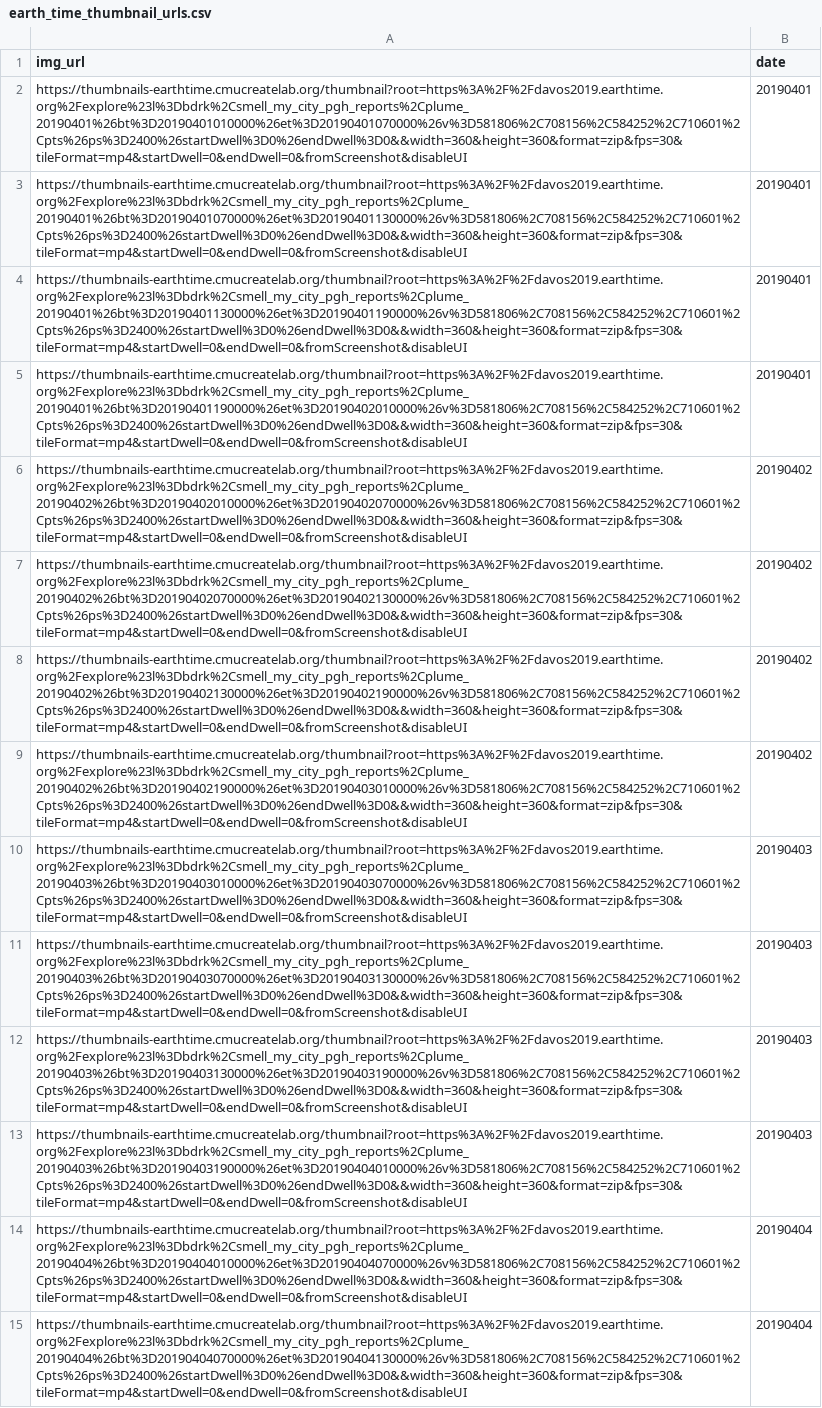
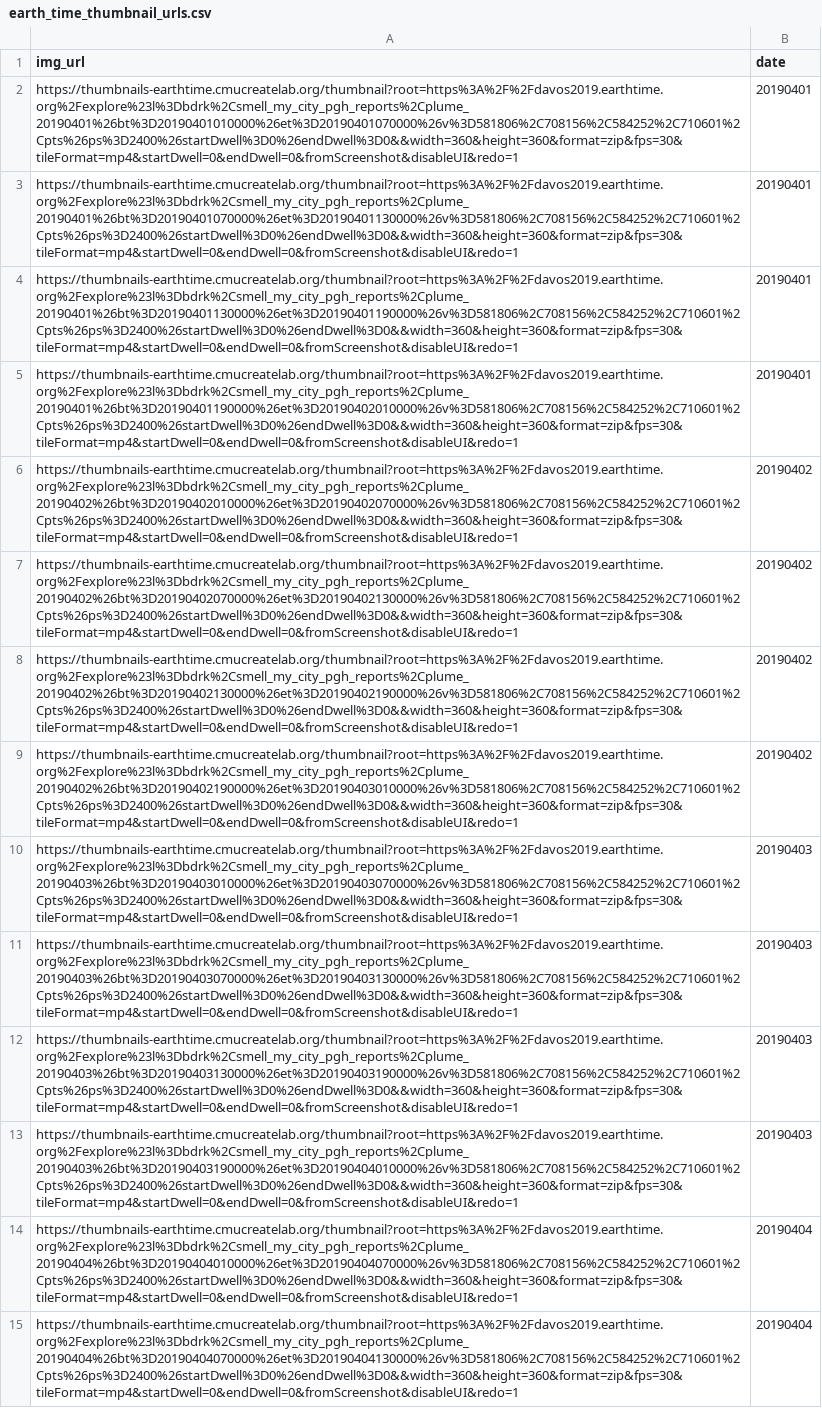
Before and after one commit to CMU-CREATE-Lab/automate-plume-viz, a CSV file: data/earth_time_thumbnail_urls.csv, drawn as a sheet; only a part is shown; the diff covers the shown part only; the diff names each change by its address in the sheet, - before the commit and + after, or states it on an @@ line.

```diff
--- a/data/earth_time_thumbnail_urls.csv
+++ b/data/earth_time_thumbnail_urls.csv
-A2 (img_url): https://thumbnails-earthtime.cmucreatelab.org/thumbnail?root=https%3A%2F%2Fdavos2019.earthtime.org%2Fexplore%23l%3Dbdrk%2Csmell_my_city_pgh_reports%2Cplume_20190401%26bt%3D20190401010000%26et%3D20190401070000%26v%3D581806%2C708156%2C584252%2C710601%2Cpts%26ps%3D2400%26startDwell%3D0%26endDwell%3D0&&width=360&height=360&format=zip&fps=30&tileFormat=mp4&startDwell=0&endDwell=0&fromScreenshot&disableUI
+A2 (img_url): https://thumbnails-earthtime.cmucreatelab.org/thumbnail?root=https%3A%2F%2Fdavos2019.earthtime.org%2Fexplore%23l%3Dbdrk%2Csmell_my_city_pgh_reports%2Cplume_20190401%26bt%3D20190401010000%26et%3D20190401070000%26v%3D581806%2C708156%2C584252%2C710601%2Cpts%26ps%3D2400%26startDwell%3D0%26endDwell%3D0&&width=360&height=360&format=zip&fps=30&tileFormat=mp4&startDwell=0&endDwell=0&fromScreenshot&disableUI&redo=1
-A3 (img_url): https://thumbnails-earthtime.cmucreatelab.org/thumbnail?root=https%3A%2F%2Fdavos2019.earthtime.org%2Fexplore%23l%3Dbdrk%2Csmell_my_city_pgh_reports%2Cplume_20190401%26bt%3D20190401070000%26et%3D20190401130000%26v%3D581806%2C708156%2C584252%2C710601%2Cpts%26ps%3D2400%26startDwell%3D0%26endDwell%3D0&&width=360&height=360&format=zip&fps=30&tileFormat=mp4&startDwell=0&endDwell=0&fromScreenshot&disableUI
+A3 (img_url): https://thumbnails-earthtime.cmucreatelab.org/thumbnail?root=https%3A%2F%2Fdavos2019.earthtime.org%2Fexplore%23l%3Dbdrk%2Csmell_my_city_pgh_reports%2Cplume_20190401%26bt%3D20190401070000%26et%3D20190401130000%26v%3D581806%2C708156%2C584252%2C710601%2Cpts%26ps%3D2400%26startDwell%3D0%26endDwell%3D0&&width=360&height=360&format=zip&fps=30&tileFormat=mp4&startDwell=0&endDwell=0&fromScreenshot&disableUI&redo=1
-A4 (img_url): https://thumbnails-earthtime.cmucreatelab.org/thumbnail?root=https%3A%2F%2Fdavos2019.earthtime.org%2Fexplore%23l%3Dbdrk%2Csmell_my_city_pgh_reports%2Cplume_20190401%26bt%3D20190401130000%26et%3D20190401190000%26v%3D581806%2C708156%2C584252%2C710601%2Cpts%26ps%3D2400%26startDwell%3D0%26endDwell%3D0&&width=360&height=360&format=zip&fps=30&tileFormat=mp4&startDwell=0&endDwell=0&fromScreenshot&disableUI
+A4 (img_url): https://thumbnails-earthtime.cmucreatelab.org/thumbnail?root=https%3A%2F%2Fdavos2019.earthtime.org%2Fexplore%23l%3Dbdrk%2Csmell_my_city_pgh_reports%2Cplume_20190401%26bt%3D20190401130000%26et%3D20190401190000%26v%3D581806%2C708156%2C584252%2C710601%2Cpts%26ps%3D2400%26startDwell%3D0%26endDwell%3D0&&width=360&height=360&format=zip&fps=30&tileFormat=mp4&startDwell=0&endDwell=0&fromScreenshot&disableUI&redo=1
-A5 (img_url): https://thumbnails-earthtime.cmucreatelab.org/thumbnail?root=https%3A%2F%2Fdavos2019.earthtime.org%2Fexplore%23l%3Dbdrk%2Csmell_my_city_pgh_reports%2Cplume_20190401%26bt%3D20190401190000%26et%3D20190402010000%26v%3D581806%2C708156%2C584252%2C710601%2Cpts%26ps%3D2400%26startDwell%3D0%26endDwell%3D0&&width=360&height=360&format=zip&fps=30&tileFormat=mp4&startDwell=0&endDwell=0&fromScreenshot&disableUI
+A5 (img_url): https://thumbnails-earthtime.cmucreatelab.org/thumbnail?root=https%3A%2F%2Fdavos2019.earthtime.org%2Fexplore%23l%3Dbdrk%2Csmell_my_city_pgh_reports%2Cplume_20190401%26bt%3D20190401190000%26et%3D20190402010000%26v%3D581806%2C708156%2C584252%2C710601%2Cpts%26ps%3D2400%26startDwell%3D0%26endDwell%3D0&&width=360&height=360&format=zip&fps=30&tileFormat=mp4&startDwell=0&endDwell=0&fromScreenshot&disableUI&redo=1
-A6 (img_url): https://thumbnails-earthtime.cmucreatelab.org/thumbnail?root=https%3A%2F%2Fdavos2019.earthtime.org%2Fexplore%23l%3Dbdrk%2Csmell_my_city_pgh_reports%2Cplume_20190402%26bt%3D20190402010000%26et%3D20190402070000%26v%3D581806%2C708156%2C584252%2C710601%2Cpts%26ps%3D2400%26startDwell%3D0%26endDwell%3D0&&width=360&height=360&format=zip&fps=30&tileFormat=mp4&startDwell=0&endDwell=0&fromScreenshot&disableUI
+A6 (img_url): https://thumbnails-earthtime.cmucreatelab.org/thumbnail?root=https%3A%2F%2Fdavos2019.earthtime.org%2Fexplore%23l%3Dbdrk%2Csmell_my_city_pgh_reports%2Cplume_20190402%26bt%3D20190402010000%26et%3D20190402070000%26v%3D581806%2C708156%2C584252%2C710601%2Cpts%26ps%3D2400%26startDwell%3D0%26endDwell%3D0&&width=360&height=360&format=zip&fps=30&tileFormat=mp4&startDwell=0&endDwell=0&fromScreenshot&disableUI&redo=1
-A7 (img_url): https://thumbnails-earthtime.cmucreatelab.org/thumbnail?root=https%3A%2F%2Fdavos2019.earthtime.org%2Fexplore%23l%3Dbdrk%2Csmell_my_city_pgh_reports%2Cplume_20190402%26bt%3D20190402070000%26et%3D20190402130000%26v%3D581806%2C708156%2C584252%2C710601%2Cpts%26ps%3D2400%26startDwell%3D0%26endDwell%3D0&&width=360&height=360&format=zip&fps=30&tileFormat=mp4&startDwell=0&endDwell=0&fromScreenshot&disableUI
+A7 (img_url): https://thumbnails-earthtime.cmucreatelab.org/thumbnail?root=https%3A%2F%2Fdavos2019.earthtime.org%2Fexplore%23l%3Dbdrk%2Csmell_my_city_pgh_reports%2Cplume_20190402%26bt%3D20190402070000%26et%3D20190402130000%26v%3D581806%2C708156%2C584252%2C710601%2Cpts%26ps%3D2400%26startDwell%3D0%26endDwell%3D0&&width=360&height=360&format=zip&fps=30&tileFormat=mp4&startDwell=0&endDwell=0&fromScreenshot&disableUI&redo=1
-A8 (img_url): https://thumbnails-earthtime.cmucreatelab.org/thumbnail?root=https%3A%2F%2Fdavos2019.earthtime.org%2Fexplore%23l%3Dbdrk%2Csmell_my_city_pgh_reports%2Cplume_20190402%26bt%3D20190402130000%26et%3D20190402190000%26v%3D581806%2C708156%2C584252%2C710601%2Cpts%26ps%3D2400%26startDwell%3D0%26endDwell%3D0&&width=360&height=360&format=zip&fps=30&tileFormat=mp4&startDwell=0&endDwell=0&fromScreenshot&disableUI
+A8 (img_url): https://thumbnails-earthtime.cmucreatelab.org/thumbnail?root=https%3A%2F%2Fdavos2019.earthtime.org%2Fexplore%23l%3Dbdrk%2Csmell_my_city_pgh_reports%2Cplume_20190402%26bt%3D20190402130000%26et%3D20190402190000%26v%3D581806%2C708156%2C584252%2C710601%2Cpts%26ps%3D2400%26startDwell%3D0%26endDwell%3D0&&width=360&height=360&format=zip&fps=30&tileFormat=mp4&startDwell=0&endDwell=0&fromScreenshot&disableUI&redo=1
-A9 (img_url): https://thumbnails-earthtime.cmucreatelab.org/thumbnail?root=https%3A%2F%2Fdavos2019.earthtime.org%2Fexplore%23l%3Dbdrk%2Csmell_my_city_pgh_reports%2Cplume_20190402%26bt%3D20190402190000%26et%3D20190403010000%26v%3D581806%2C708156%2C584252%2C710601%2Cpts%26ps%3D2400%26startDwell%3D0%26endDwell%3D0&&width=360&height=360&format=zip&fps=30&tileFormat=mp4&startDwell=0&endDwell=0&fromScreenshot&disableUI
+A9 (img_url): https://thumbnails-earthtime.cmucreatelab.org/thumbnail?root=https%3A%2F%2Fdavos2019.earthtime.org%2Fexplore%23l%3Dbdrk%2Csmell_my_city_pgh_reports%2Cplume_20190402%26bt%3D20190402190000%26et%3D20190403010000%26v%3D581806%2C708156%2C584252%2C710601%2Cpts%26ps%3D2400%26startDwell%3D0%26endDwell%3D0&&width=360&height=360&format=zip&fps=30&tileFormat=mp4&startDwell=0&endDwell=0&fromScreenshot&disableUI&redo=1
-A10 (img_url): https://thumbnails-earthtime.cmucreatelab.org/thumbnail?root=https%3A%2F%2Fdavos2019.earthtime.org%2Fexplore%23l%3Dbdrk%2Csmell_my_city_pgh_reports%2Cplume_20190403%26bt%3D20190403010000%26et%3D20190403070000%26v%3D581806%2C708156%2C584252%2C710601%2Cpts%26ps%3D2400%26startDwell%3D0%26endDwell%3D0&&width=360&height=360&format=zip&fps=30&tileFormat=mp4&startDwell=0&endDwell=0&fromScreenshot&disableUI
+A10 (img_url): https://thumbnails-earthtime.cmucreatelab.org/thumbnail?root=https%3A%2F%2Fdavos2019.earthtime.org%2Fexplore%23l%3Dbdrk%2Csmell_my_city_pgh_reports%2Cplume_20190403%26bt%3D20190403010000%26et%3D20190403070000%26v%3D581806%2C708156%2C584252%2C710601%2Cpts%26ps%3D2400%26startDwell%3D0%26endDwell%3D0&&width=360&height=360&format=zip&fps=30&tileFormat=mp4&startDwell=0&endDwell=0&fromScreenshot&disableUI&redo=1
-A11 (img_url): https://thumbnails-earthtime.cmucreatelab.org/thumbnail?root=https%3A%2F%2Fdavos2019.earthtime.org%2Fexplore%23l%3Dbdrk%2Csmell_my_city_pgh_reports%2Cplume_20190403%26bt%3D20190403070000%26et%3D20190403130000%26v%3D581806%2C708156%2C584252%2C710601%2Cpts%26ps%3D2400%26startDwell%3D0%26endDwell%3D0&&width=360&height=360&format=zip&fps=30&tileFormat=mp4&startDwell=0&endDwell=0&fromScreenshot&disableUI
+A11 (img_url): https://thumbnails-earthtime.cmucreatelab.org/thumbnail?root=https%3A%2F%2Fdavos2019.earthtime.org%2Fexplore%23l%3Dbdrk%2Csmell_my_city_pgh_reports%2Cplume_20190403%26bt%3D20190403070000%26et%3D20190403130000%26v%3D581806%2C708156%2C584252%2C710601%2Cpts%26ps%3D2400%26startDwell%3D0%26endDwell%3D0&&width=360&height=360&format=zip&fps=30&tileFormat=mp4&startDwell=0&endDwell=0&fromScreenshot&disableUI&redo=1
-A12 (img_url): https://thumbnails-earthtime.cmucreatelab.org/thumbnail?root=https%3A%2F%2Fdavos2019.earthtime.org%2Fexplore%23l%3Dbdrk%2Csmell_my_city_pgh_reports%2Cplume_20190403%26bt%3D20190403130000%26et%3D20190403190000%26v%3D581806%2C708156%2C584252%2C710601%2Cpts%26ps%3D2400%26startDwell%3D0%26endDwell%3D0&&width=360&height=360&format=zip&fps=30&tileFormat=mp4&startDwell=0&endDwell=0&fromScreenshot&disableUI
+A12 (img_url): https://thumbnails-earthtime.cmucreatelab.org/thumbnail?root=https%3A%2F%2Fdavos2019.earthtime.org%2Fexplore%23l%3Dbdrk%2Csmell_my_city_pgh_reports%2Cplume_20190403%26bt%3D20190403130000%26et%3D20190403190000%26v%3D581806%2C708156%2C584252%2C710601%2Cpts%26ps%3D2400%26startDwell%3D0%26endDwell%3D0&&width=360&height=360&format=zip&fps=30&tileFormat=mp4&startDwell=0&endDwell=0&fromScreenshot&disableUI&redo=1
-A13 (img_url): https://thumbnails-earthtime.cmucreatelab.org/thumbnail?root=https%3A%2F%2Fdavos2019.earthtime.org%2Fexplore%23l%3Dbdrk%2Csmell_my_city_pgh_reports%2Cplume_20190403%26bt%3D20190403190000%26et%3D20190404010000%26v%3D581806%2C708156%2C584252%2C710601%2Cpts%26ps%3D2400%26startDwell%3D0%26endDwell%3D0&&width=360&height=360&format=zip&fps=30&tileFormat=mp4&startDwell=0&endDwell=0&fromScreenshot&disableUI
+A13 (img_url): https://thumbnails-earthtime.cmucreatelab.org/thumbnail?root=https%3A%2F%2Fdavos2019.earthtime.org%2Fexplore%23l%3Dbdrk%2Csmell_my_city_pgh_reports%2Cplume_20190403%26bt%3D20190403190000%26et%3D20190404010000%26v%3D581806%2C708156%2C584252%2C710601%2Cpts%26ps%3D2400%26startDwell%3D0%26endDwell%3D0&&width=360&height=360&format=zip&fps=30&tileFormat=mp4&startDwell=0&endDwell=0&fromScreenshot&disableUI&redo=1
-A14 (img_url): https://thumbnails-earthtime.cmucreatelab.org/thumbnail?root=https%3A%2F%2Fdavos2019.earthtime.org%2Fexplore%23l%3Dbdrk%2Csmell_my_city_pgh_reports%2Cplume_20190404%26bt%3D20190404010000%26et%3D20190404070000%26v%3D581806%2C708156%2C584252%2C710601%2Cpts%26ps%3D2400%26startDwell%3D0%26endDwell%3D0&&width=360&height=360&format=zip&fps=30&tileFormat=mp4&startDwell=0&endDwell=0&fromScreenshot&disableUI
+A14 (img_url): https://thumbnails-earthtime.cmucreatelab.org/thumbnail?root=https%3A%2F%2Fdavos2019.earthtime.org%2Fexplore%23l%3Dbdrk%2Csmell_my_city_pgh_reports%2Cplume_20190404%26bt%3D20190404010000%26et%3D20190404070000%26v%3D581806%2C708156%2C584252%2C710601%2Cpts%26ps%3D2400%26startDwell%3D0%26endDwell%3D0&&width=360&height=360&format=zip&fps=30&tileFormat=mp4&startDwell=0&endDwell=0&fromScreenshot&disableUI&redo=1
-A15 (img_url): https://thumbnails-earthtime.cmucreatelab.org/thumbnail?root=https%3A%2F%2Fdavos2019.earthtime.org%2Fexplore%23l%3Dbdrk%2Csmell_my_city_pgh_reports%2Cplume_20190404%26bt%3D20190404070000%26et%3D20190404130000%26v%3D581806%2C708156%2C584252%2C710601%2Cpts%26ps%3D2400%26startDwell%3D0%26endDwell%3D0&&width=360&height=360&format=zip&fps=30&tileFormat=mp4&startDwell=0&endDwell=0&fromScreenshot&disableUI
+A15 (img_url): https://thumbnails-earthtime.cmucreatelab.org/thumbnail?root=https%3A%2F%2Fdavos2019.earthtime.org%2Fexplore%23l%3Dbdrk%2Csmell_my_city_pgh_reports%2Cplume_20190404%26bt%3D20190404070000%26et%3D20190404130000%26v%3D581806%2C708156%2C584252%2C710601%2Cpts%26ps%3D2400%26startDwell%3D0%26endDwell%3D0&&width=360&height=360&format=zip&fps=30&tileFormat=mp4&startDwell=0&endDwell=0&fromScreenshot&disableUI&redo=1
```
Also changed, not shown: 106 edited cells elsewhere in this file, 2 other files.
